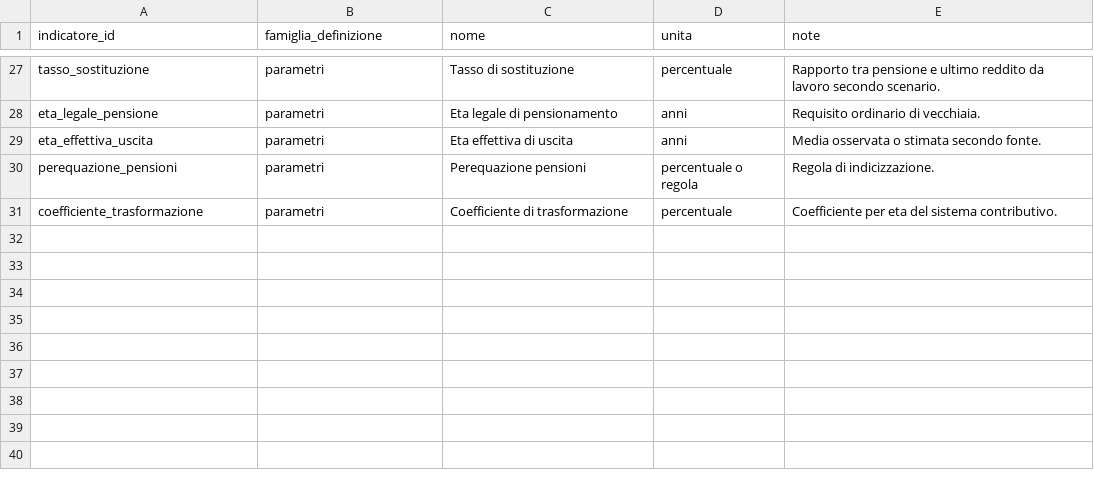
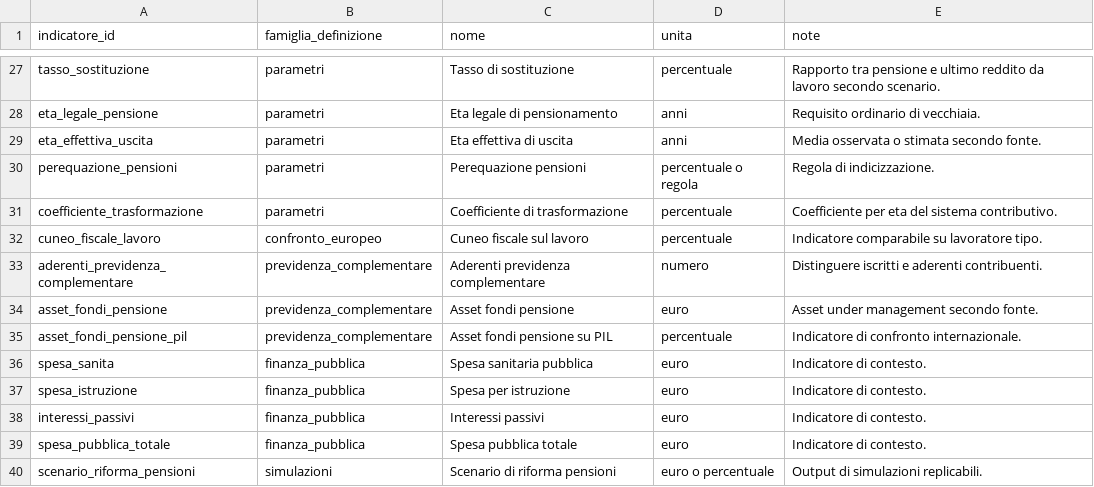
Before and after one commit to NazarenoLecis/pensioni_italia, a CSV file: metadata/definizioni_indicatori.csv, drawn as a sheet; only a part is shown, gaps mark what is left out; the diff names each change by its address in the sheet, - before the commit and + after, or states it on an @@ line.

Commit message:
Aggiungi indicatori complementari e contesto

```diff
--- a/metadata/definizioni_indicatori.csv
+++ b/metadata/definizioni_indicatori.csv
+row 32: cuneo_fiscale_lavoro | confronto_europeo | Cuneo fiscale sul lavoro | percentuale | Indicatore comparabile su lavoratore tipo.
+row 33: aderenti_previdenza_complementare | previdenza_complementare | Aderenti previdenza complementare | numero | Distinguere iscritti e aderenti contribuenti.
+row 34: asset_fondi_pensione | previdenza_complementare | Asset fondi pensione | euro | Asset under management secondo fonte.
+row 35: asset_fondi_pensione_pil | previdenza_complementare | Asset fondi pensione su PIL | percentuale | Indicatore di confronto internazionale.
+row 36: spesa_sanita | finanza_pubblica | Spesa sanitaria pubblica | euro | Indicatore di contesto.
+row 37: spesa_istruzione | finanza_pubblica | Spesa per istruzione | euro | Indicatore di contesto.
+row 38: interessi_passivi | finanza_pubblica | Interessi passivi | euro | Indicatore di contesto.
+row 39: spesa_pubblica_totale | finanza_pubblica | Spesa pubblica totale | euro | Indicatore di contesto.
+row 40: scenario_riforma_pensioni | simulazioni | Scenario di riforma pensioni | euro o percentuale | Output di simulazioni replicabili.
```
